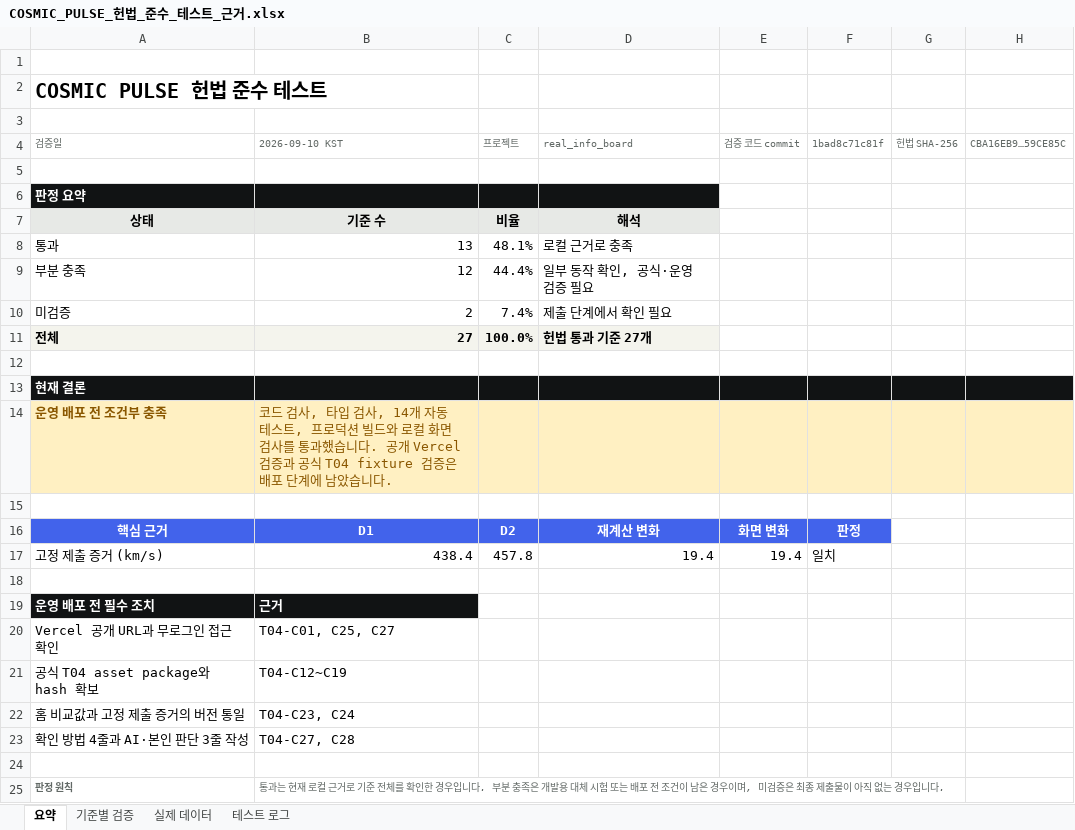
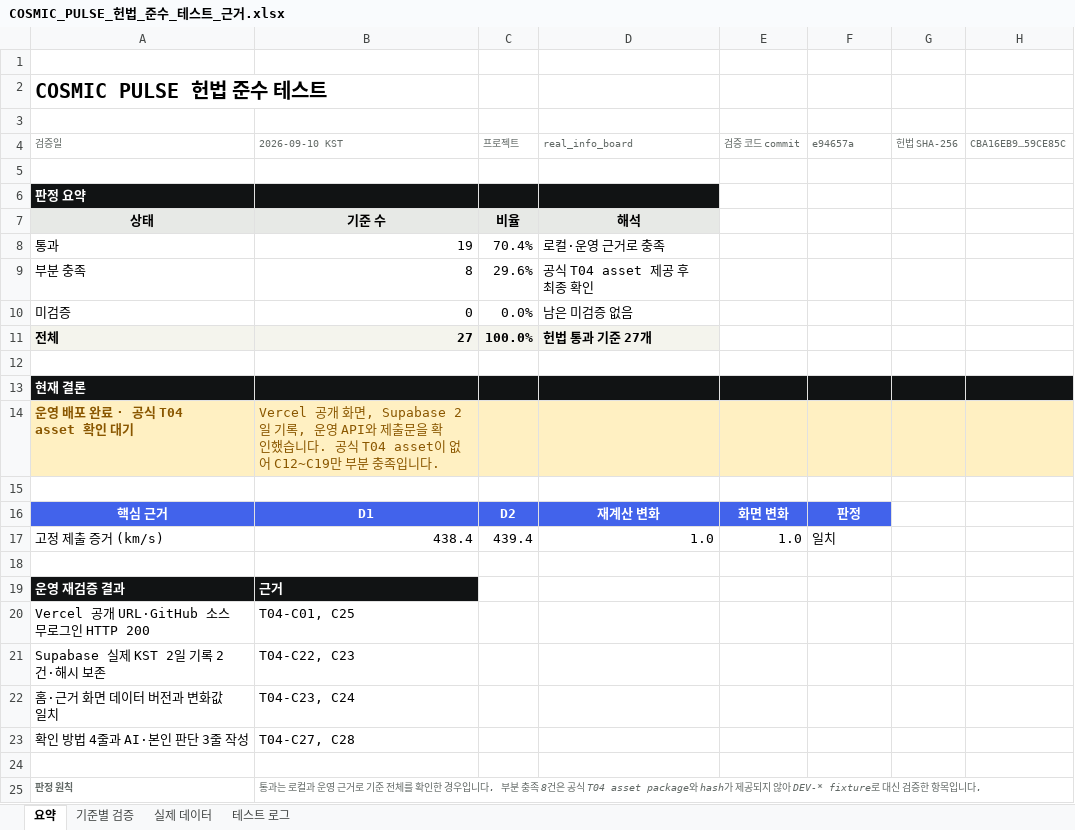
Before and after one commit to hyeseong-dev/real_info_board, an Excel workbook: outputs/01a08555-6f7c-7911-8b1c-f21a1a8ea9c3/COSMIC_PULSE_헌법_준수_테스트_근거.xlsx, sheet 요약, drawn as a sheet; values as stored, in another font and other column widths than the file's, no borders; removed rows and columns are numbered as before the commit, all else as after; the diff names each change by its address in the sheet, - before the commit and + after, or states it on an @@ line.

```diff
--- a/outputs/01a08555-6f7c-7911-8b1c-f21a1a8ea9c3/COSMIC_PULSE_헌법_준수_테스트_근거.xlsx (sheet 요약)
+++ b/outputs/01a08555-6f7c-7911-8b1c-f21a1a8ea9c3/COSMIC_PULSE_헌법_준수_테스트_근거.xlsx (sheet 요약)
-F4: 1bad8c71c81f
+F4: e94657a
-B8 (2026-09-10 KST): 13
+B8 (2026-09-10 KST): 19
-C8 (프로젝트): 48.1%
+C8 (프로젝트): 70.4%
-D8 (real_info_board): 로컬 근거로 충족
+D8 (real_info_board): 로컬·운영 근거로 충족
-B9 (2026-09-10 KST): 12
+B9 (2026-09-10 KST): 8
-C9 (프로젝트): 44.4%
+C9 (프로젝트): 29.6%
-D9 (real_info_board): 일부 동작 확인, 공식·운영 검증 필요
+D9 (real_info_board): 공식 T04 asset 제공 후 최종 확인
-B10 (2026-09-10 KST): 2
+B10 (2026-09-10 KST): 0
-C10 (프로젝트): 7.4%
+C10 (프로젝트): 0.0%
-D10 (real_info_board): 제출 단계에서 확인 필요
+D10 (real_info_board): 남은 미검증 없음
-row 14: 운영 배포 전 조건부 충족 | 코드 검사, 타입 검사, 14개 자동 테스트, 프로덕션 빌드와 로컬 화면 검사를 통과했습니다. 공개 Vercel 검증과 공식 T04 fixture 검증은 배포 단계에 남았습니다.
+row 14: 운영 배포 완료 · 공식 T04 asset 확인 대기 | Vercel 공개 화면, Supabase 2일 기록, 운영 API와 제출문을 확인했습니다. 공식 T04 asset이 없어 C12~C19만 부분 충족입니다.
-C17 (프로젝트): 457.8
+C17 (프로젝트): 439.4
-D17 (real_info_board): 19.4
+D17 (real_info_board): 1.0
-E17 (검증 코드 commit): 19.4
+E17 (검증 코드 commit): 1.0
-A19 (검증일): 운영 배포 전 필수 조치
+A19 (검증일): 운영 재검증 결과
-row 20: Vercel 공개 URL과 무로그인 접근 확인 | T04-C01, C25, C27
-row 21: 공식 T04 asset package와 hash 확보 | T04-C12~C19
+row 20: Vercel 공개 URL·GitHub 소스 무로그인 HTTP 200 | T04-C01, C25
+row 21: Supabase 실제 KST 2일 기록 2건·해시 보존 | T04-C22, C23
-A22 (검증일): 홈 비교값과 고정 제출 증거의 버전 통일
+A22 (검증일): 홈·근거 화면 데이터 버전과 변화값 일치
-B25 (2026-09-10 KST): 통과는 현재 로컬 근거로 기준 전체를 확인한 경우입니다. 부분 충족은 개발용 대체 시험 또는 배포 전 조건이 남은 경우이며, 미검증은 최종 제출물이 아직 없는 경우입니다.
+B25 (2026-09-10 KST): 통과는 로컬과 운영 근거로 기준 전체를 확인한 경우입니다. 부분 충족 8건은 공식 T04 asset package와 hash가 제공되지 않아 DEV-* fixture로 대신 검증한 항목입니다.
```
Also changed, not shown: sheet 기준별 검증, sheet 테스트 로그, sheet 실제 데이터, formulas that keep their value.
